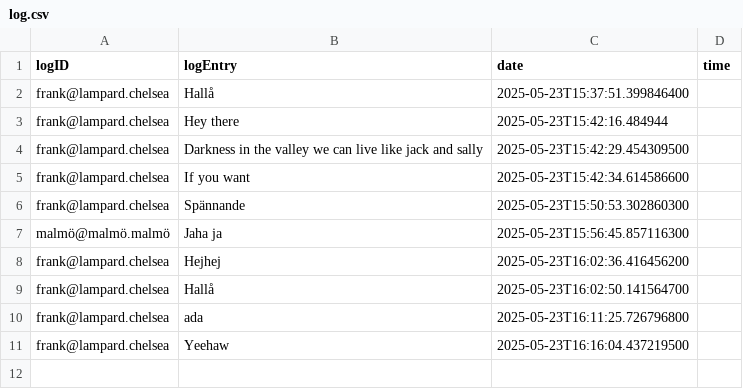
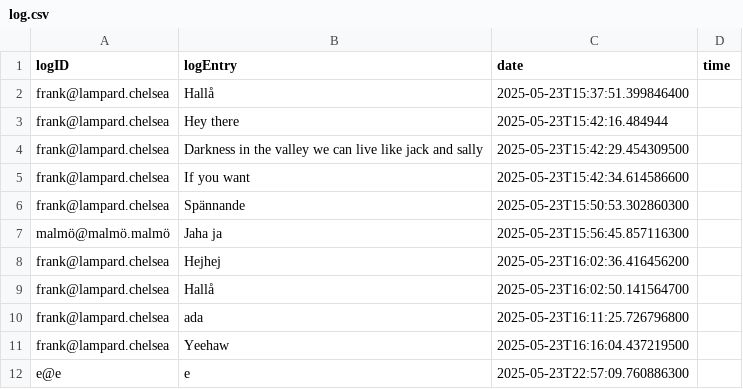
Before and after one commit to qqequalstears/LocalZeroToLocalHero, a CSV file: src/main/java/Server/fileStorage/log.csv, drawn as a sheet; the diff names each change by its address in the sheet, - before the commit and + after, or states it on an @@ line.

```diff
--- a/src/main/java/Server/fileStorage/log.csv
+++ b/src/main/java/Server/fileStorage/log.csv
+row 12: e@e | e | 2025-05-23T22:57:09.760886300
```
Also changed, not shown: src/main/java/Server/fileStorage/achievements.csv, src/main/java/Server/fileStorage/activeIntiative.csv, 8 other files.
